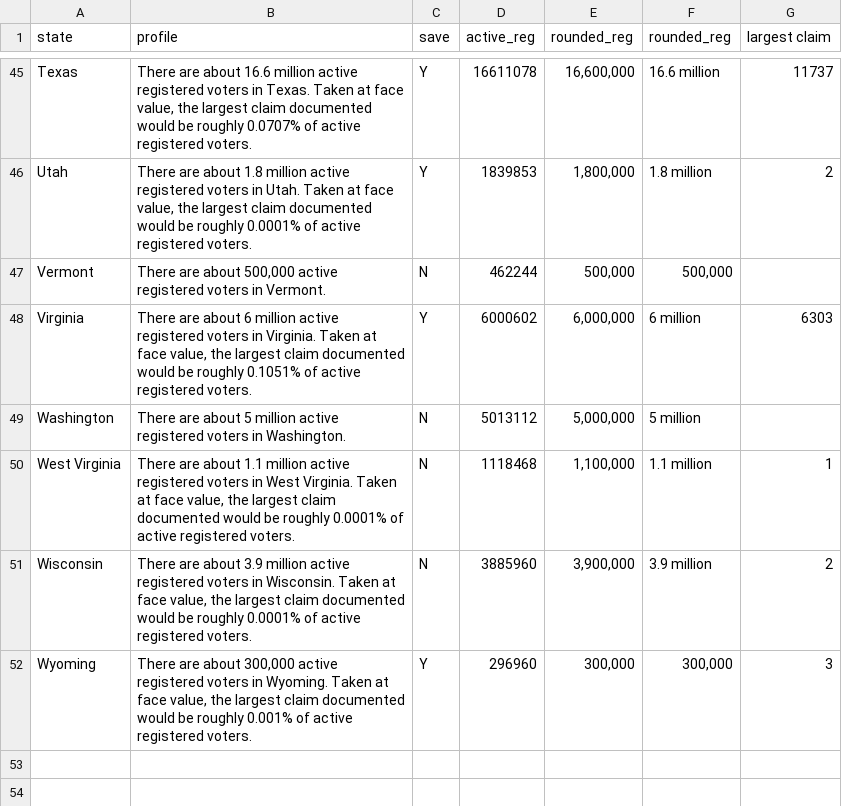
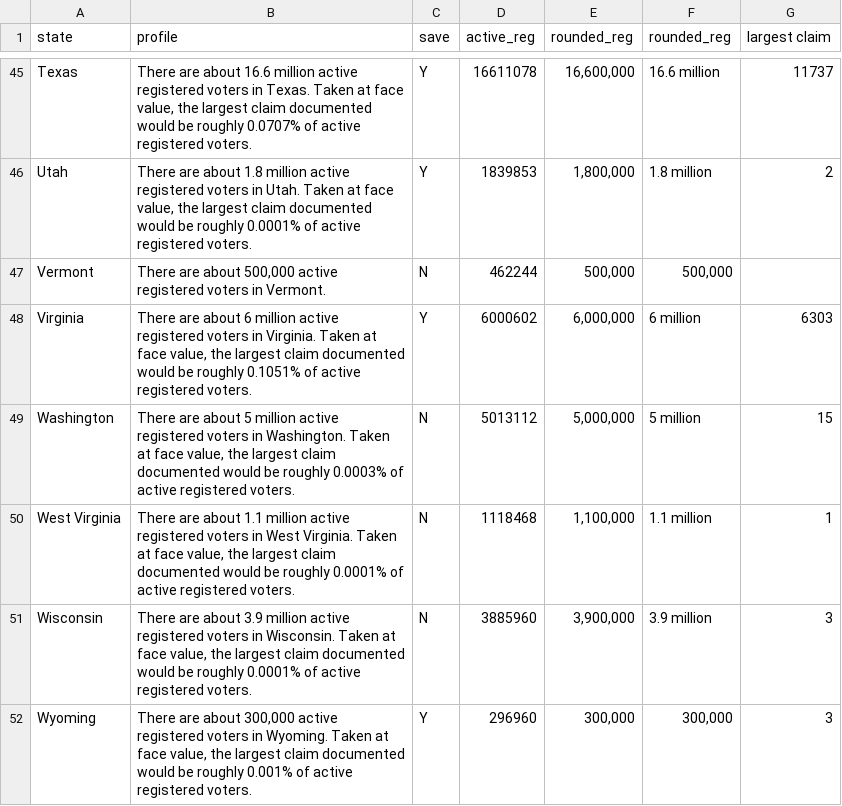
Before and after one commit to research-team-ceir/NCR-Dashboard, a CSV file: data/profiles.csv, drawn as a sheet; only a part is shown, gaps mark what is left out; the diff covers the shown part only.

```diff
--- a/data/profiles.csv
+++ b/data/profiles.csv
@@ -48,5 +48,5 @@ Vermont|There are about 500,000 active registered voters in Vermont.|N|462244|50
 Virginia|There are about 6 million active registered voters in Virginia. Taken at face value, the largest claim documented would be roughly 0.1051% of active registered voters.|Y|6000602|6,000,000|6 million|6303
-Washington|There are about 5 million active registered voters in Washington.|N|5013112|5,000,000|5 million|
+Washington|There are about 5 million active registered voters in Washington. Taken at face value, the largest claim documented would be roughly 0.0003% of active registered voters.|N|5013112|5,000,000|5 million|15
 West Virginia|There are about 1.1 million active registered voters in West Virginia. Taken at face value, the largest claim documented would be roughly 0.0001% of active registered voters.|N|1118468|1,100,000|1.1 million|1
-Wisconsin|There are about 3.9 million active registered voters in Wisconsin. Taken at face value, the largest claim documented would be roughly 0.0001% of active registered voters.|N|3885960|3,900,000|3.9 million|2
+Wisconsin|There are about 3.9 million active registered voters in Wisconsin. Taken at face value, the largest claim documented would be roughly 0.0001% of active registered voters.|N|3885960|3,900,000|3.9 million|3
 Wyoming|There are about 300,000 active registered voters in Wyoming. Taken at face value, the largest claim documented would be roughly 0.001% of active registered voters.|Y|296960|300,000|300,000|3
```
Also changed, not shown: 18 edited cells elsewhere in this file, data/summaries.csv, 1 other file.
